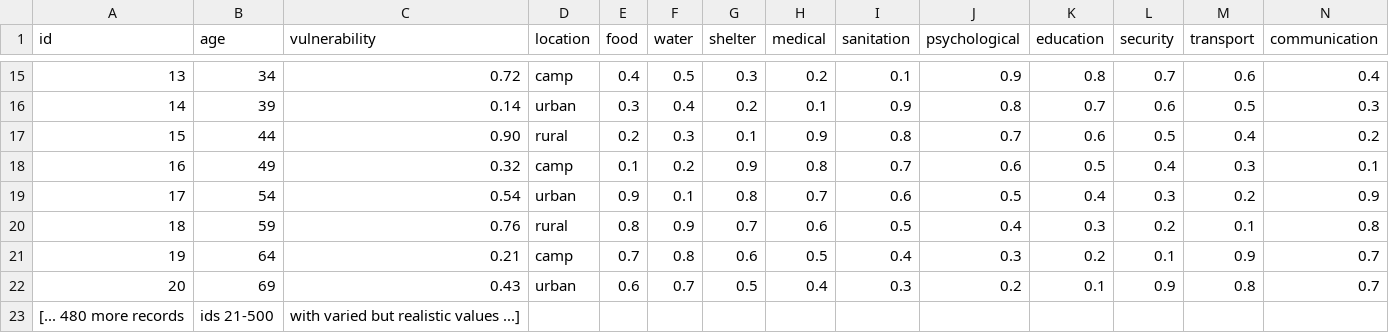
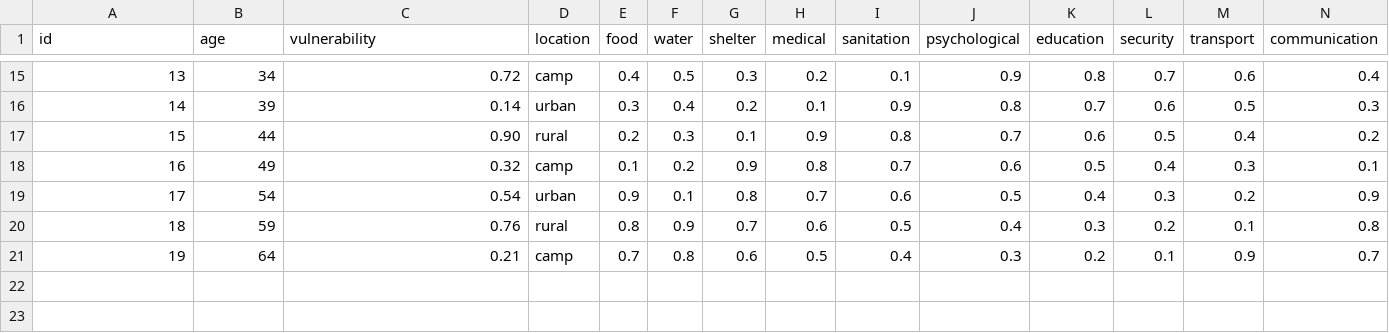
Before and after one commit to madeline13/compassion_sim, a CSV file: sample_ml_data/sample2.csv, drawn as a sheet; only a part is shown, gaps mark what is left out; rows hold the shown columns only; the diff names each change by its address in the sheet, - before the commit and + after, or states it on an @@ line.

```diff
--- a/sample_ml_data/sample2.csv
+++ b/sample_ml_data/sample2.csv
-row 22: 20 | 69 | 0.43 | urban | 0.6 | 0.7 | 0.5 | 0.4 | 0.3 | 0.2 | 0.1 | 0.9 | 0.8 | 0.7
-row 23: [... 480 more records | ids 21-500 | with varied but realistic values ...]
```
Also changed, not shown: sample_ml_data/sample1.csv, sample_ml_data/sample3.csv, 8 other files.
